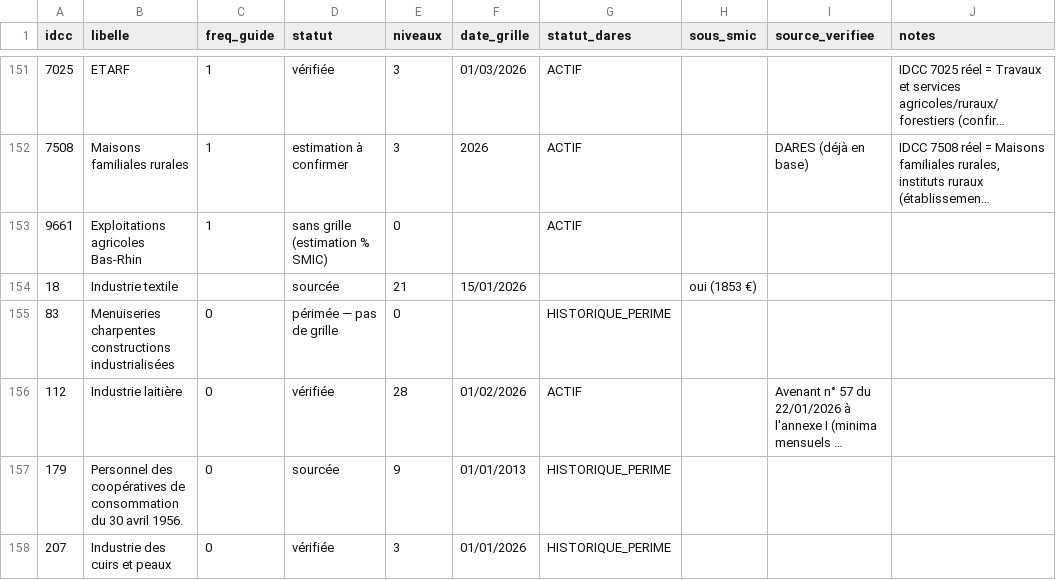
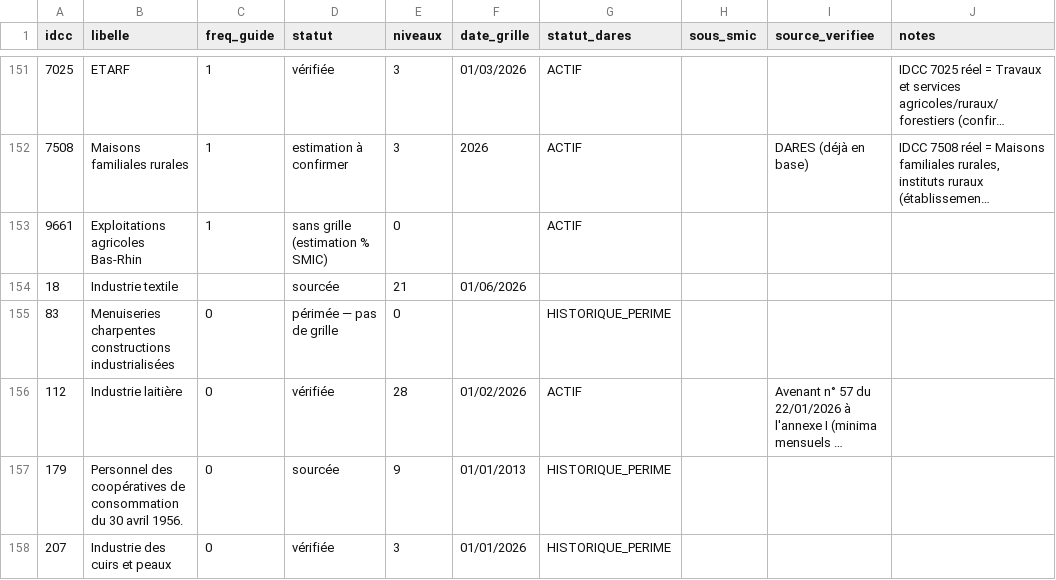
Before and after one commit to tonytonic/hs, a CSV file: GrillePaye/tracking-ccn.csv, drawn as a sheet; only a part is shown, gaps mark what is left out; long unchanged cells end in …; the diff covers the shown part only.

```diff
--- a/GrillePaye/tracking-ccn.csv
+++ b/GrillePaye/tracking-ccn.csv
@@ -153,3 +153,3 @@
 9661,Exploitations agricoles Bas-Rhin,1,sans grille (estimation % SMIC),0,,ACTIF,,,
-18,Industrie textile,,sourcée,21,15/01/2026,,oui (1853 €),,
+18,Industrie textile,,sourcée,21,01/06/2026,,,,
 83,Menuiseries charpentes constructions industrialisées,0,périmée — pas de grille,0,,HISTORIQUE_PERIME,,,
```
Also changed, not shown: 18 edited cells elsewhere in this file.
